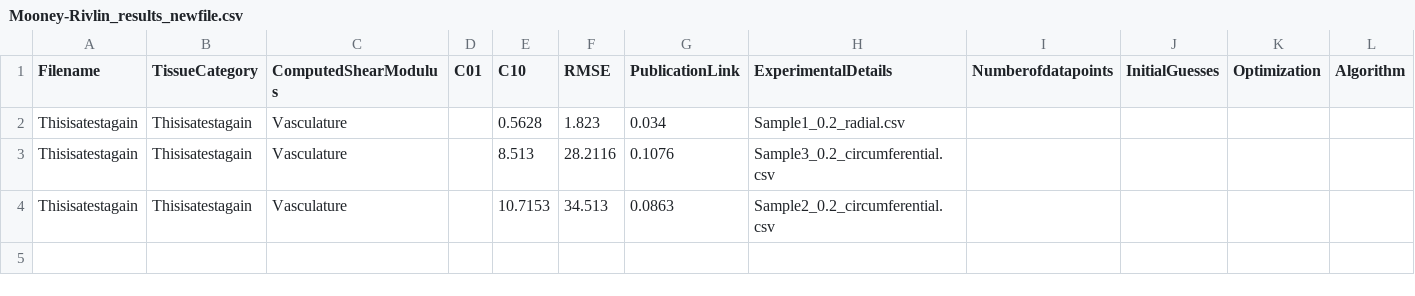
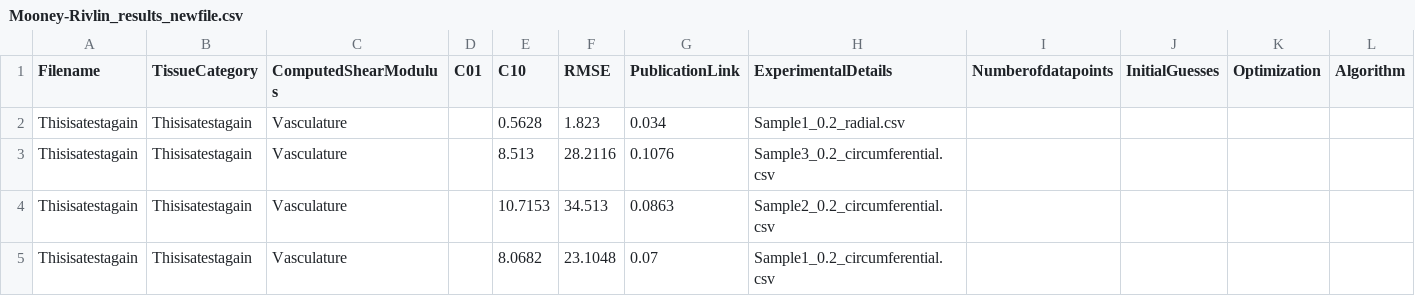
Before and after one commit to Fit2Tissue/Vasculature, a CSV file: Mooney-Rivlin_results_newfile.csv, drawn as a sheet; the diff names each change by its address in the sheet, - before the commit and + after, or states it on an @@ line.

Commit message:
Append results for Mooney-Rivlin with note

```diff
--- a/Mooney-Rivlin_results_newfile.csv
+++ b/Mooney-Rivlin_results_newfile.csv
+row 5: Thisisatestagain | Thisisatestagain | Vasculature |  | 8.0682 | 23.1048 | 0.07 | Sample1_0.2_circumferential.csv
```
